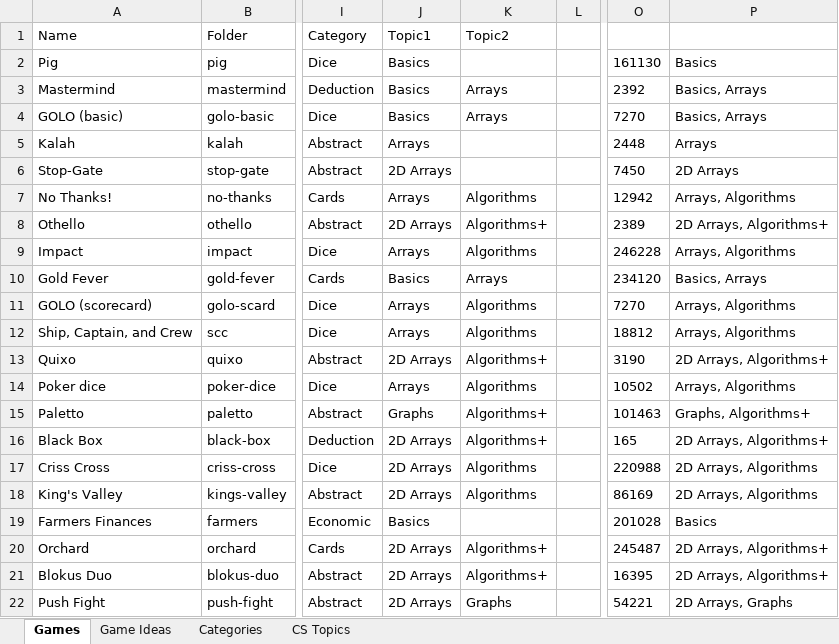
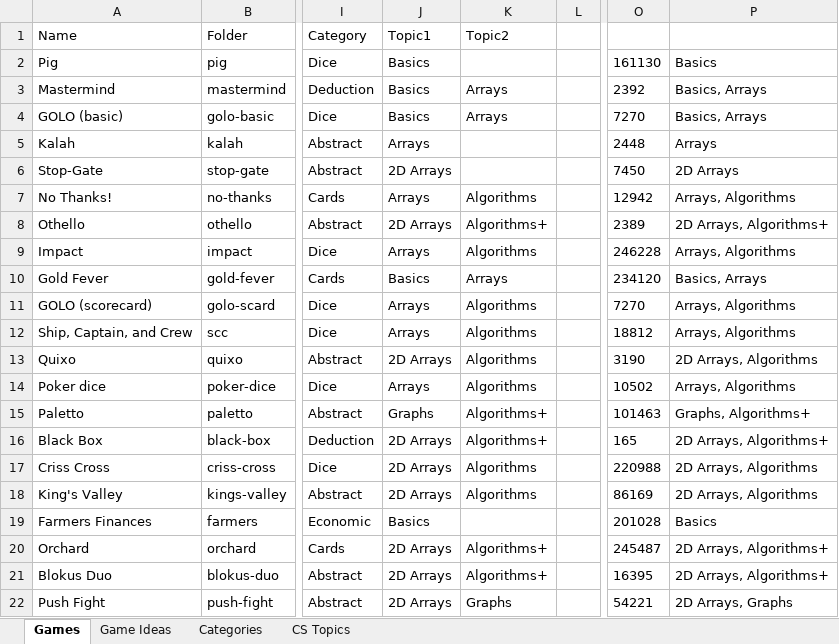
Before and after one commit to rg-software/board-games, an Excel workbook: games.xlsx, sheet Games, drawn as a sheet; only a part is shown, gaps mark what is left out; values as stored, in another font and other column widths than the file's, no borders; table styles not drawn; the diff names each change by its address in the sheet, - before the commit and + after, or states it on an @@ line.

```diff
--- a/games.xlsx (sheet Games)
+++ b/games.xlsx (sheet Games)
-K13 (Topic2): Algorithms+
+K13 (Topic2): Algorithms
-P13: 2D Arrays, Algorithms+
+P13: 2D Arrays, Algorithms
```
Also changed, not shown: 1 other file.
